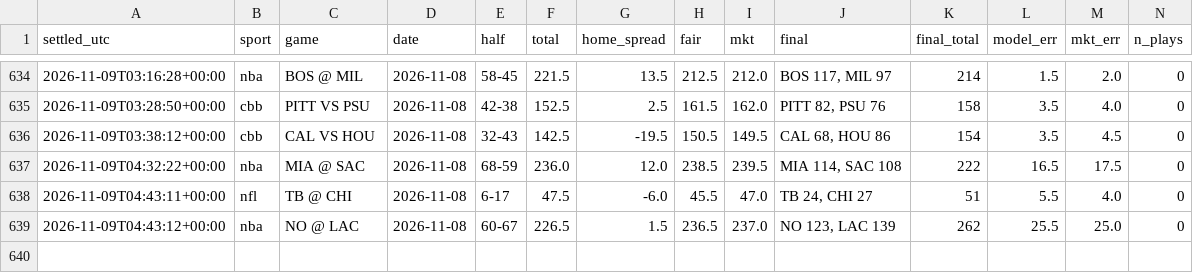
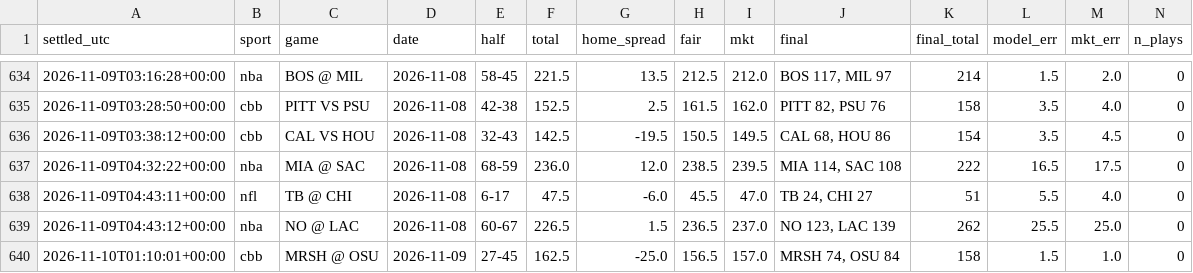
Before and after one commit to fouronetrue/halftime-desk, a CSV file: log/results.csv, drawn as a sheet; only a part is shown, gaps mark what is left out; rows hold the shown columns only; the diff names each change by its address in the sheet, - before the commit and + after, or states it on an @@ line.

```diff
--- a/log/results.csv
+++ b/log/results.csv
+row 640: 2026-11-10T01:10:01+00:00 | cbb | MRSH @ OSU | 2026-11-09 | 27-45 | 162.5 | -25.0 | 156.5 | 157.0 | MRSH 74, OSU 84 | 158 | 1.5 | 1.0 | 0
```
Also changed, not shown: 2 other files.
